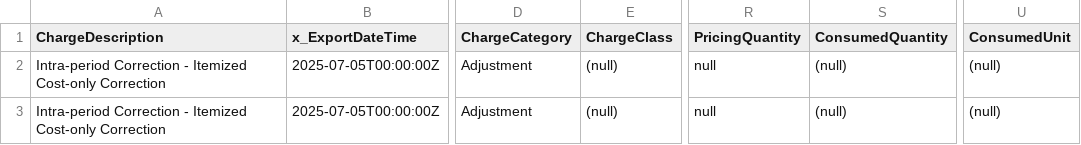
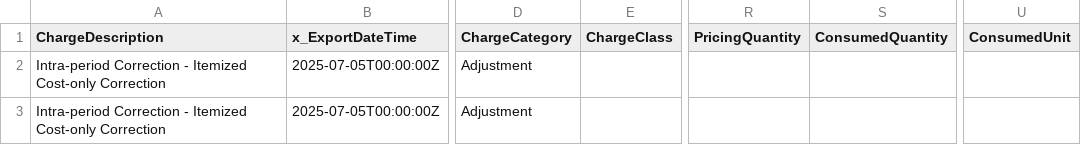
Before and after one commit to FinOps-Open-Cost-and-Usage-Spec/FOCUS_Spec, a CSV file: specification/data/correction-handling-examples/open-billing-period-current/scenario_3_itemized_cost_only_delta.csv, drawn as a sheet; only a part is shown, gaps mark what is left out; the diff names each change by its address in the sheet, - before the commit and + after, or states it on an @@ line.

Commit message:
FOCUS #962-examples: polishing csv content

```diff
--- a/specification/data/correction-handling-examples/open-billing-period-current/scenario_3_itemized_cost_only_delta.csv
+++ b/specification/data/correction-handling-examples/open-billing-period-current/scenario_3_itemized_cost_only_delta.csv
-E2:E3 (ChargeClass): (null)
+E2:E3 (ChargeClass): (empty)
-R2:R3 (PricingQuantity): null
+R2:R3 (PricingQuantity): (empty)
-S2:S3 (ConsumedQuantity): (null)
+S2:S3 (ConsumedQuantity): (empty)
-U2:U3 (ConsumedUnit): (null)
+U2:U3 (ConsumedUnit): (empty)
```
Also changed, not shown: specification/data/correction-handling-examples/open-billing-period-current/scenario_3_itemized_cost_only_ledger.csv, specification/data/correction-handling-examples/open-billing-period-current/scenario_3_itemized_cost_only_replacement.csv, 33 other files.
